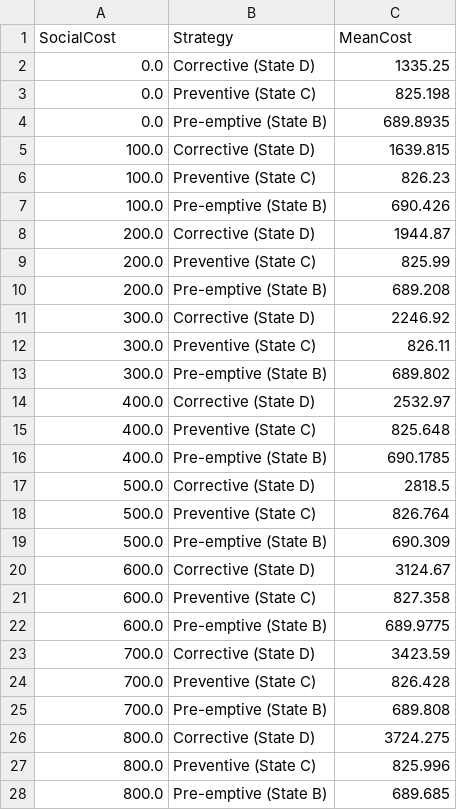
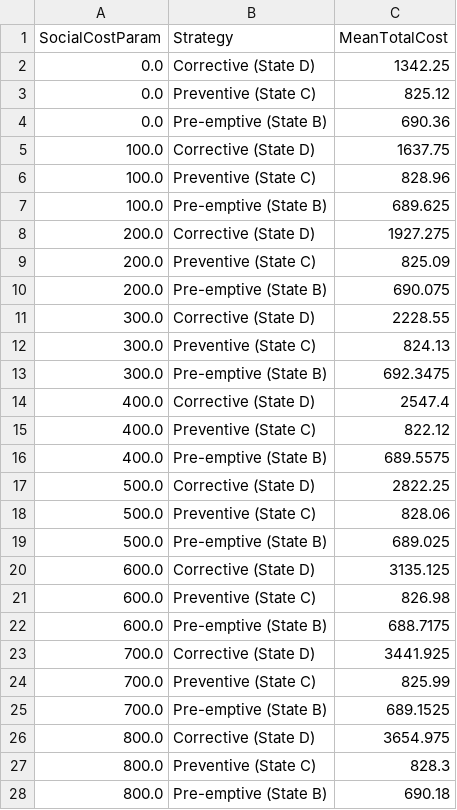
Before and after one commit to RUDATAScience/Advanced-LCC-Social-Impact-Optimization-Simulation, a CSV file: Perspective3_Sensitivity.csv, drawn as a sheet; only a part is shown; the diff covers the shown part only.

```diff
--- a/Perspective3_Sensitivity.csv
+++ b/Perspective3_Sensitivity.csv
@@ -1,28 +1,28 @@
-SocialCost,Strategy,MeanCost
-0.0,Corrective (State D),1335.25
-0.0,Preventive (State C),825.198
-0.0,Pre-emptive (State B),689.8935
-100.0,Corrective (State D),1639.815
-100.0,Preventive (State C),826.23
-100.0,Pre-emptive (State B),690.426
-200.0,Corrective (State D),1944.87
-200.0,Preventive (State C),825.99
-200.0,Pre-emptive (State B),689.208
-300.0,Corrective (State D),2246.92
-300.0,Preventive (State C),826.11
-300.0,Pre-emptive (State B),689.802
-400.0,Corrective (State D),2532.97
-400.0,Preventive (State C),825.648
-400.0,Pre-emptive (State B),690.1785
-500.0,Corrective (State D),2818.5
-500.0,Preventive (State C),826.764
-500.0,Pre-emptive (State B),690.309
-600.0,Corrective (State D),3124.67
-600.0,Preventive (State C),827.358
-600.0,Pre-emptive (State B),689.9775
-700.0,Corrective (State D),3423.59
-700.0,Preventive (State C),826.428
-700.0,Pre-emptive (State B),689.808
-800.0,Corrective (State D),3724.275
-800.0,Preventive (State C),825.996
-800.0,Pre-emptive (State B),689.685
+SocialCostParam,Strategy,MeanTotalCost
+0.0,Corrective (State D),1342.25
+0.0,Preventive (State C),825.12
+0.0,Pre-emptive (State B),690.36
+100.0,Corrective (State D),1637.75
+100.0,Preventive (State C),828.96
+100.0,Pre-emptive (State B),689.625
+200.0,Corrective (State D),1927.275
+200.0,Preventive (State C),825.09
+200.0,Pre-emptive (State B),690.075
+300.0,Corrective (State D),2228.55
+300.0,Preventive (State C),824.13
+300.0,Pre-emptive (State B),692.3475
+400.0,Corrective (State D),2547.4
+400.0,Preventive (State C),822.12
+400.0,Pre-emptive (State B),689.5575
+500.0,Corrective (State D),2822.25
+500.0,Preventive (State C),828.06
+500.0,Pre-emptive (State B),689.025
+600.0,Corrective (State D),3135.125
+600.0,Preventive (State C),826.98
+600.0,Pre-emptive (State B),688.7175
+700.0,Corrective (State D),3441.925
+700.0,Preventive (State C),825.99
+700.0,Pre-emptive (State B),689.1525
+800.0,Corrective (State D),3654.975
+800.0,Preventive (State C),828.3
+800.0,Pre-emptive (State B),690.18
```
Also changed, not shown: 6 edited cells elsewhere in this file, Perspective1_Convergence.csv, 12 other files.
